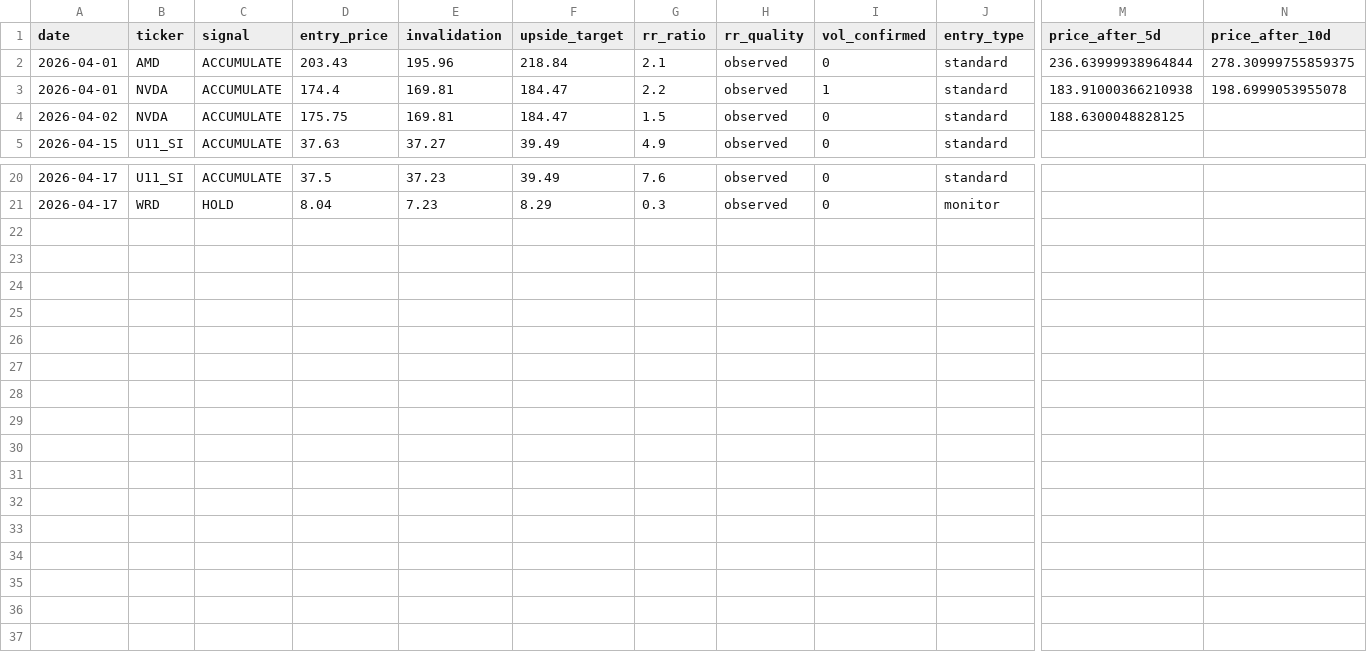
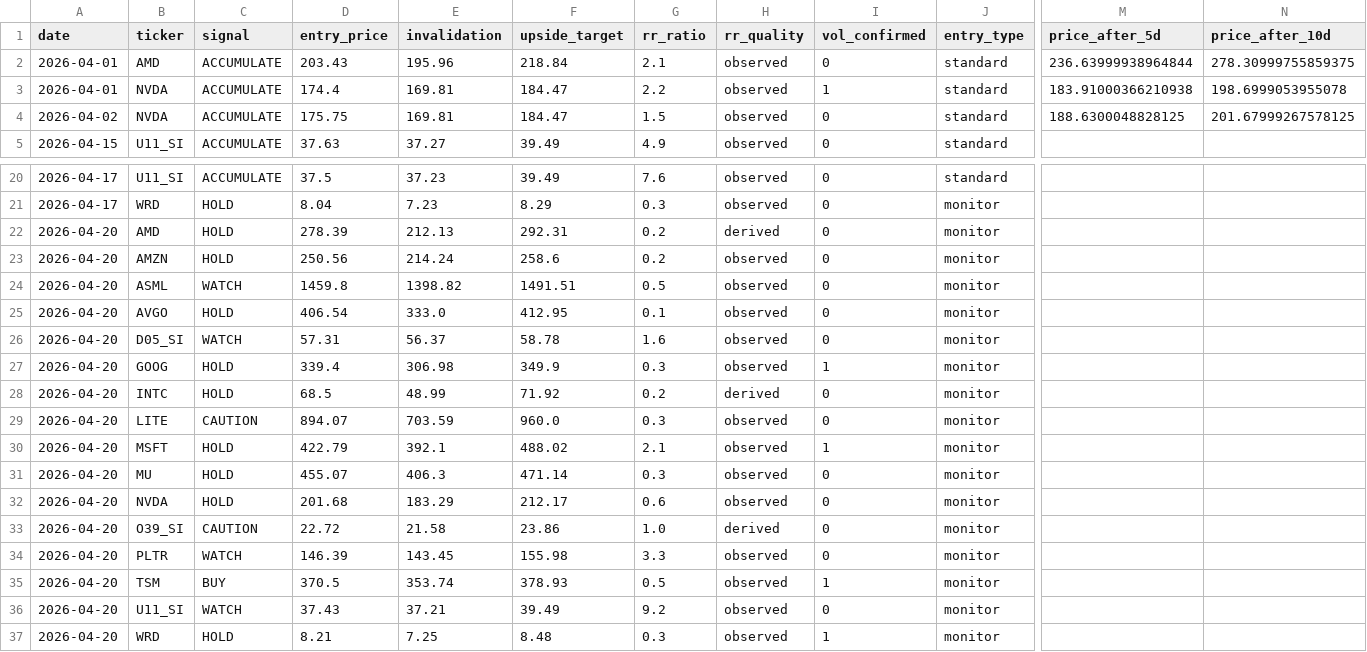
Before and after one commit to marcuslai1/market-dashboard, a CSV file: data/signal_log.csv, drawn as a sheet; only a part is shown, gaps mark what is left out; rows hold the shown columns only; the diff names each change by its address in the sheet, - before the commit and + after, or states it on an @@ line.

```diff
--- a/data/signal_log.csv
+++ b/data/signal_log.csv
-N4 (price_after_10d): (empty)
+N4 (price_after_10d): 201.67999267578125
+row 22: 2026-04-20 | AMD | HOLD | 278.39 | 212.13 | 292.31 | 0.2 | derived | 0 | monitor
+row 23: 2026-04-20 | AMZN | HOLD | 250.56 | 214.24 | 258.6 | 0.2 | observed | 0 | monitor
+row 24: 2026-04-20 | ASML | WATCH | 1459.8 | 1398.82 | 1491.51 | 0.5 | observed | 0 | monitor
+row 25: 2026-04-20 | AVGO | HOLD | 406.54 | 333.0 | 412.95 | 0.1 | observed | 0 | monitor
+row 26: 2026-04-20 | D05_SI | WATCH | 57.31 | 56.37 | 58.78 | 1.6 | observed | 0 | monitor
+row 27: 2026-04-20 | GOOG | HOLD | 339.4 | 306.98 | 349.9 | 0.3 | observed | 1 | monitor
+row 28: 2026-04-20 | INTC | HOLD | 68.5 | 48.99 | 71.92 | 0.2 | derived | 0 | monitor
+row 29: 2026-04-20 | LITE | CAUTION | 894.07 | 703.59 | 960.0 | 0.3 | observed | 0 | monitor
+row 30: 2026-04-20 | MSFT | HOLD | 422.79 | 392.1 | 488.02 | 2.1 | observed | 1 | monitor
+row 31: 2026-04-20 | MU | HOLD | 455.07 | 406.3 | 471.14 | 0.3 | observed | 0 | monitor
+row 32: 2026-04-20 | NVDA | HOLD | 201.68 | 183.29 | 212.17 | 0.6 | observed | 0 | monitor
+row 33: 2026-04-20 | O39_SI | CAUTION | 22.72 | 21.58 | 23.86 | 1.0 | derived | 0 | monitor
+row 34: 2026-04-20 | PLTR | WATCH | 146.39 | 143.45 | 155.98 | 3.3 | observed | 0 | monitor
+row 35: 2026-04-20 | TSM | BUY | 370.5 | 353.74 | 378.93 | 0.5 | observed | 1 | monitor
+row 36: 2026-04-20 | U11_SI | WATCH | 37.43 | 37.21 | 39.49 | 9.2 | observed | 0 | monitor
+row 37: 2026-04-20 | WRD | HOLD | 8.21 | 7.25 | 8.48 | 0.3 | observed | 1 | monitor
```
Also changed, not shown: data/claude_analysis.csv, data/market_data.csv, 3 other files.
